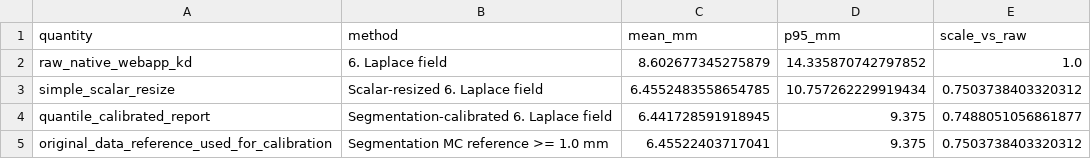
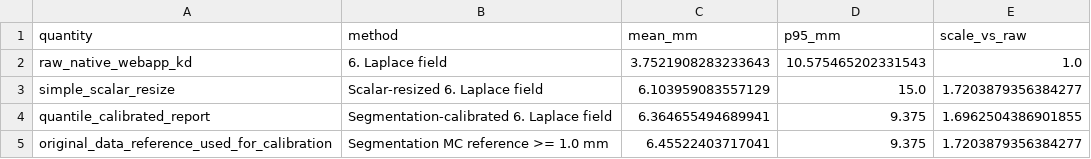
Before and after one commit to Andrefce/tese, a CSV file: webapp/notebooks/outputs/lv_wall_thickness_calibration_factors.csv, drawn as a sheet.

```diff
--- a/webapp/notebooks/outputs/lv_wall_thickness_calibration_factors.csv
+++ b/webapp/notebooks/outputs/lv_wall_thickness_calibration_factors.csv
@@ -1,5 +1,5 @@
 quantity,method,mean_mm,p95_mm,scale_vs_raw
-raw_native_webapp_kd,6. Laplace field,8.602677345275879,14.335870742797852,1.0
-simple_scalar_resize,Scalar-resized 6. Laplace field,6.4552483558654785,10.757262229919434,0.7503738403320312
-quantile_calibrated_report,Segmentation-calibrated 6. Laplace field,6.441728591918945,9.375,0.7488051056861877
-original_data_reference_used_for_calibration,Segmentation MC reference >= 1.0 mm,6.45522403717041,9.375,0.7503738403320312
+raw_native_webapp_kd,6. Laplace field,3.7521908283233643,10.575465202331543,1.0
+simple_scalar_resize,Scalar-resized 6. Laplace field,6.103959083557129,15.0,1.7203879356384277
+quantile_calibrated_report,Segmentation-calibrated 6. Laplace field,6.364655494689941,9.375,1.6962504386901855
+original_data_reference_used_for_calibration,Segmentation MC reference >= 1.0 mm,6.45522403717041,9.375,1.7203879356384277
```
Also changed, not shown: webapp/notebooks/outputs/lv_wall_thickness_aha17_summary.csv, webapp/notebooks/outputs/lv_wall_thickness_method_summary.csv, 24 other files.
